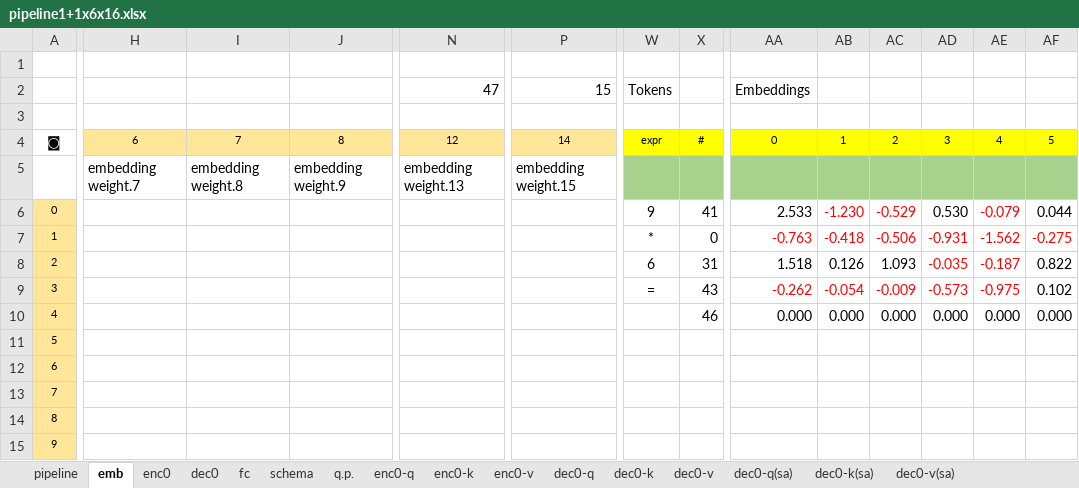
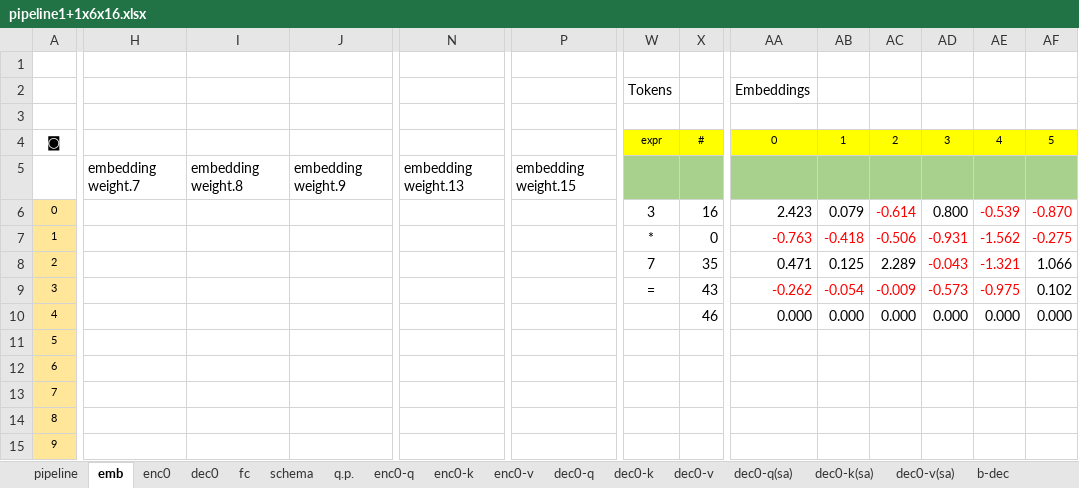
Before and after one commit to nvaranki/multiply-table, an Excel workbook: data/std/1x1xE6H16/pipeline1+1x6x16.xlsx, sheet emb, drawn as a sheet; only a part is shown, gaps mark what is left out; values as stored, in another font and other column widths than the file's, no borders; table styles not drawn; the diff covers the shown part only; the diff names each change by its address in the sheet, - before the commit and + after, or states it on an @@ line.

```diff
--- a/data/std/1x1xE6H16/pipeline1+1x6x16.xlsx (sheet emb)
+++ b/data/std/1x1xE6H16/pipeline1+1x6x16.xlsx (sheet emb)
+sheet tab: b-dec
-N2: 47
+N2: (empty)
-P2: 15
+P2: (empty)
-H4: 6
+H4: (empty)
-H4:P4 fill: #FFE699
+H4:P4 fill: none
-I4: 7
+I4: (empty)
-J4: 8
+J4: (empty)
-N4: 12
+N4: (empty)
-P4: 14
+P4: (empty)
-W6: 9
+W6: 3
-X6: 41
+X6: 16
-AA6: 2.533
+AA6: 2.423
-AB6: -1.230
+AB6: 0.079
-AB6 text colour: #FF0000
+AB6 text colour: black
-AC6: -0.529
+AC6: -0.614
-AD6: 0.530
+AD6: 0.800
-AE6: -0.079
+AE6: -0.539
-AF6: 0.044
+AF6: -0.870
-AF6 text colour: black
+AF6 text colour: #FF0000
-W8: 6
+W8: 7
-X8: 31
+X8: 35
-AA8: 1.518
+AA8: 0.471
-AB8: 0.126
+AB8: 0.125
-AC8: 1.093
+AC8: 2.289
-AD8: -0.035
+AD8: -0.043
-AE8: -0.187
+AE8: -1.321
-AF8: 0.822
+AF8: 1.066
```
Also changed, not shown: 5 edited cells and cell formats elsewhere in this sheet, sheet enc0, sheet fc, sheet dec0, sheet schema, sheet pipeline, sheet enc0-q, 1 more sheet, formulas that keep their value.
